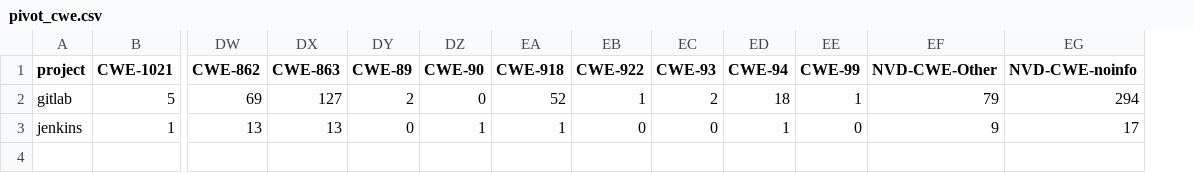
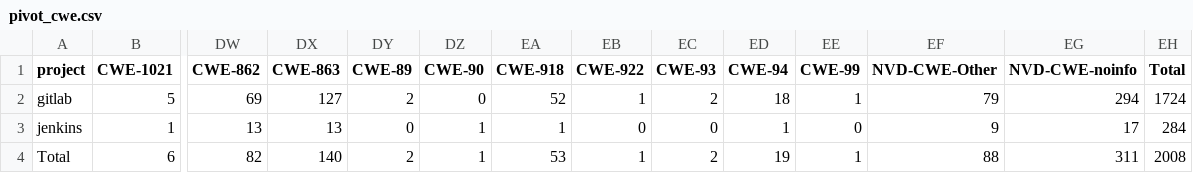
Before and after one commit to TrustDSAI/nvd-vulnerabilities-extraction-and-dataset, a CSV file: tables/pivot_cwe.csv, drawn as a sheet; only a part is shown, gaps mark what is left out; rows hold the shown columns only; the diff names each change by its address in the sheet, - before the commit and + after, or states it on an @@ line.

Commit message:
feat: new data analysis with mean separated by cvss type, new pivot tables, category grouping, visualization graphs, etc

```diff
--- a/tables/pivot_cwe.csv
+++ b/tables/pivot_cwe.csv
+column EH (Total), rows 2-3: 1724 | 284
+row 4: Total | 6 | 82 | 140 | 2 | 1 | 53 | 1 | 2 | 19 | 1 | 88 | 311 | 2008
```
Also changed, not shown: 9 other files.
